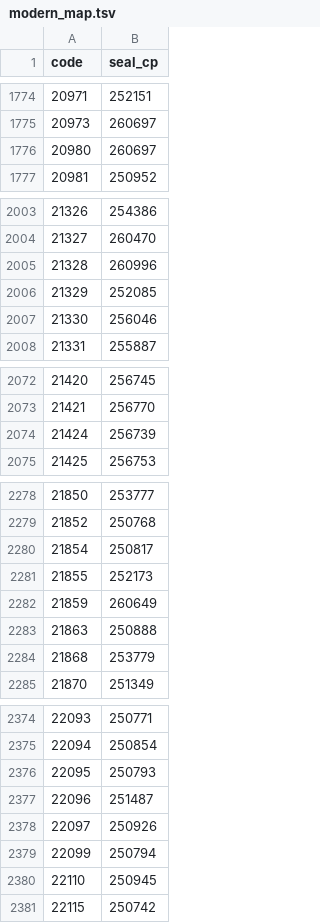
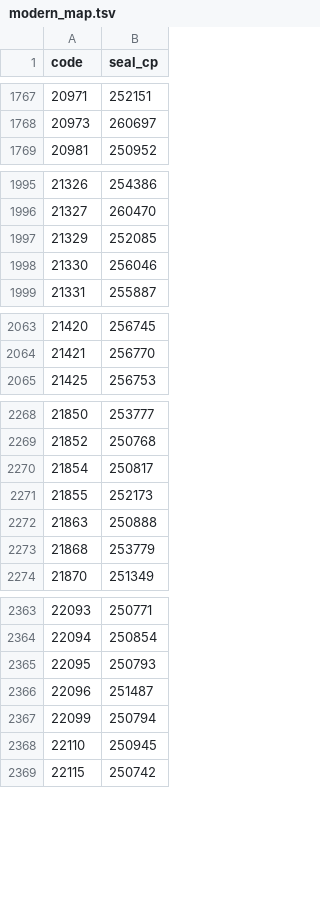
Before and after one commit to xiaoshihou514/xiaozhuan_unicode_fonts, a TSV file: data/modern_map.tsv, drawn as a sheet; only a part is shown, gaps mark what is left out; the diff covers the shown part only; the diff names each change by its address in the sheet, - before the commit and + after, or states it on an @@ line.

```diff
--- a/data/modern_map.tsv
+++ b/data/modern_map.tsv
-row 1776: 20980 | 260697
-row 2005: 21328 | 260996
-row 2074: 21424 | 256739
-row 2282: 21859 | 260649
-row 2378: 22097 | 250926
```
Also changed, not shown: 47 removed rows and 6 edited cells elsewhere in this file.
